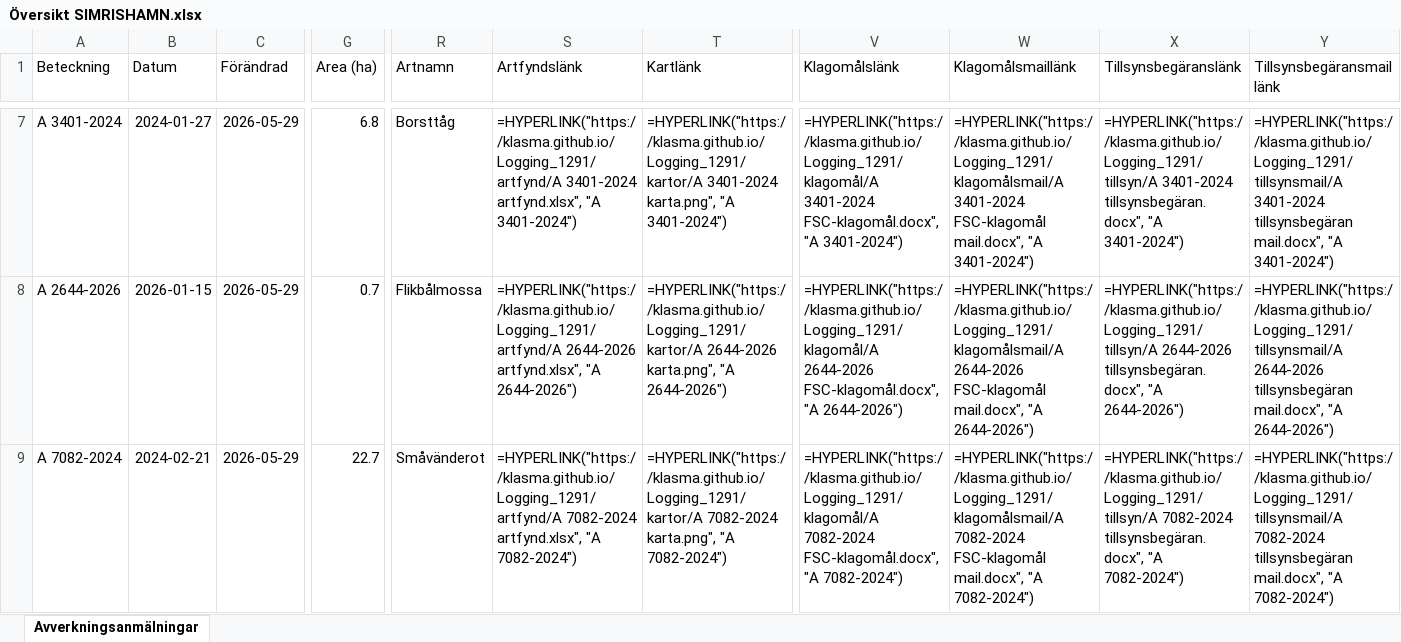
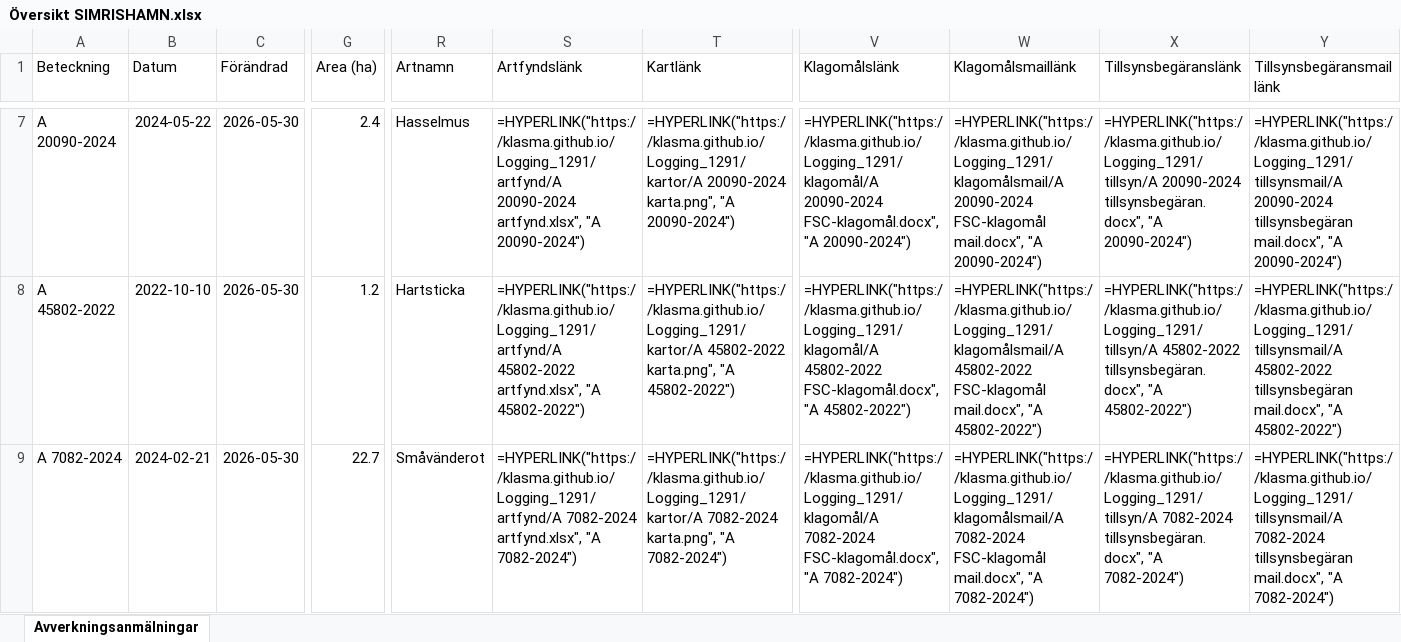
Before and after one commit to klasma/Logging_1291, an Excel workbook: Översikt SIMRISHAMN.xlsx, sheet Avverkningsanmälningar, drawn as a sheet; only a part is shown, gaps mark what is left out; values as stored, in another font and other column widths than the file's, no borders; formulas without a stored value are shown as written; the diff covers the shown part only; the diff names each change by its address in the sheet, - before the commit and + after, or states it on an @@ line.

```diff
--- a/Översikt SIMRISHAMN.xlsx (sheet Avverkningsanmälningar)
+++ b/Översikt SIMRISHAMN.xlsx (sheet Avverkningsanmälningar)
-A7 (Beteckning): A 3401-2024
+A7 (Beteckning): A 20090-2024
-B7 (Datum): 2024-01-27
+B7 (Datum): 2024-05-22
-C7:C9 (Förändrad): 2026-05-29
+C7:C9 (Förändrad): 2026-05-30
-G7 (Area (ha)): 6.8
+G7 (Area (ha)): 2.4
-R7 (Artnamn): Borsttåg
+R7 (Artnamn): Hasselmus
-S7 (Artfyndslänk): =HYPERLINK("https://klasma.github.io/Logging_1291/artfynd/A 3401-2024 artfynd.xlsx", "A 3401-2024")
+S7 (Artfyndslänk): =HYPERLINK("https://klasma.github.io/Logging_1291/artfynd/A 20090-2024 artfynd.xlsx", "A 20090-2024")
-T7 (Kartlänk): =HYPERLINK("https://klasma.github.io/Logging_1291/kartor/A 3401-2024 karta.png", "A 3401-2024")
+T7 (Kartlänk): =HYPERLINK("https://klasma.github.io/Logging_1291/kartor/A 20090-2024 karta.png", "A 20090-2024")
-V7 (Klagomålslänk): =HYPERLINK("https://klasma.github.io/Logging_1291/klagomål/A 3401-2024 FSC-klagomål.docx", "A 3401-2024")
+V7 (Klagomålslänk): =HYPERLINK("https://klasma.github.io/Logging_1291/klagomål/A 20090-2024 FSC-klagomål.docx", "A 20090-2024")
-W7 (Klagomålsmaillänk): =HYPERLINK("https://klasma.github.io/Logging_1291/klagomålsmail/A 3401-2024 FSC-klagomål mail.docx", "A 3401-2024")
+W7 (Klagomålsmaillänk): =HYPERLINK("https://klasma.github.io/Logging_1291/klagomålsmail/A 20090-2024 FSC-klagomål mail.docx", "A 20090-2024")
-X7 (Tillsynsbegäranslänk): =HYPERLINK("https://klasma.github.io/Logging_1291/tillsyn/A 3401-2024 tillsynsbegäran.docx", "A 3401-2024")
+X7 (Tillsynsbegäranslänk): =HYPERLINK("https://klasma.github.io/Logging_1291/tillsyn/A 20090-2024 tillsynsbegäran.docx", "A 20090-2024")
-Y7 (Tillsynsbegäransmaillänk): =HYPERLINK("https://klasma.github.io/Logging_1291/tillsynsmail/A 3401-2024 tillsynsbegäran mail.docx", "A 3401-2024")
+Y7 (Tillsynsbegäransmaillänk): =HYPERLINK("https://klasma.github.io/Logging_1291/tillsynsmail/A 20090-2024 tillsynsbegäran mail.docx", "A 20090-2024")
-A8 (Beteckning): A 2644-2026
+A8 (Beteckning): A 45802-2022
-B8 (Datum): 2026-01-15
+B8 (Datum): 2022-10-10
-G8 (Area (ha)): 0.7
+G8 (Area (ha)): 1.2
-R8 (Artnamn): Flikbålmossa
+R8 (Artnamn): Hartsticka
-S8 (Artfyndslänk): =HYPERLINK("https://klasma.github.io/Logging_1291/artfynd/A 2644-2026 artfynd.xlsx", "A 2644-2026")
+S8 (Artfyndslänk): =HYPERLINK("https://klasma.github.io/Logging_1291/artfynd/A 45802-2022 artfynd.xlsx", "A 45802-2022")
-T8 (Kartlänk): =HYPERLINK("https://klasma.github.io/Logging_1291/kartor/A 2644-2026 karta.png", "A 2644-2026")
+T8 (Kartlänk): =HYPERLINK("https://klasma.github.io/Logging_1291/kartor/A 45802-2022 karta.png", "A 45802-2022")
-V8 (Klagomålslänk): =HYPERLINK("https://klasma.github.io/Logging_1291/klagomål/A 2644-2026 FSC-klagomål.docx", "A 2644-2026")
+V8 (Klagomålslänk): =HYPERLINK("https://klasma.github.io/Logging_1291/klagomål/A 45802-2022 FSC-klagomål.docx", "A 45802-2022")
-W8 (Klagomålsmaillänk): =HYPERLINK("https://klasma.github.io/Logging_1291/klagomålsmail/A 2644-2026 FSC-klagomål mail.docx", "A 2644-2026")
+W8 (Klagomålsmaillänk): =HYPERLINK("https://klasma.github.io/Logging_1291/klagomålsmail/A 45802-2022 FSC-klagomål mail.docx", "A 45802-2022")
-X8 (Tillsynsbegäranslänk): =HYPERLINK("https://klasma.github.io/Logging_1291/tillsyn/A 2644-2026 tillsynsbegäran.docx", "A 2644-2026")
+X8 (Tillsynsbegäranslänk): =HYPERLINK("https://klasma.github.io/Logging_1291/tillsyn/A 45802-2022 tillsynsbegäran.docx", "A 45802-2022")
-Y8 (Tillsynsbegäransmaillänk): =HYPERLINK("https://klasma.github.io/Logging_1291/tillsynsmail/A 2644-2026 tillsynsbegäran mail.docx", "A 2644-2026")
+Y8 (Tillsynsbegäransmaillänk): =HYPERLINK("https://klasma.github.io/Logging_1291/tillsynsmail/A 45802-2022 tillsynsbegäran mail.docx", "A 45802-2022")
```
Also changed, not shown: 475 edited cells elsewhere in this sheet, artfynd/A 18589-2022 artfynd.xlsx, artfynd/A 2644-2026 artfynd.xlsx, 56 other files.
